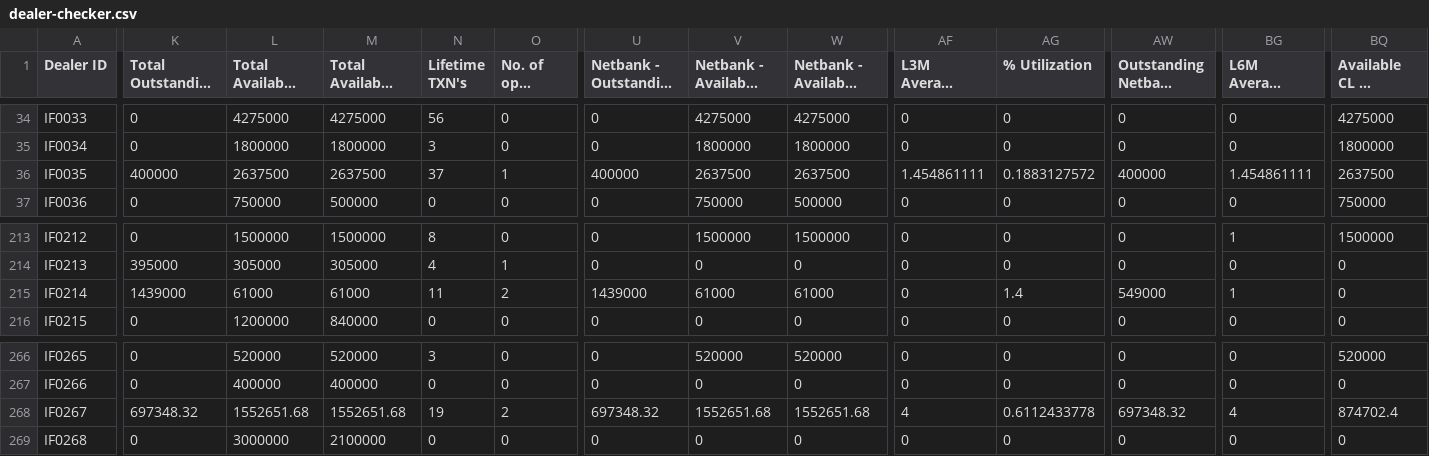
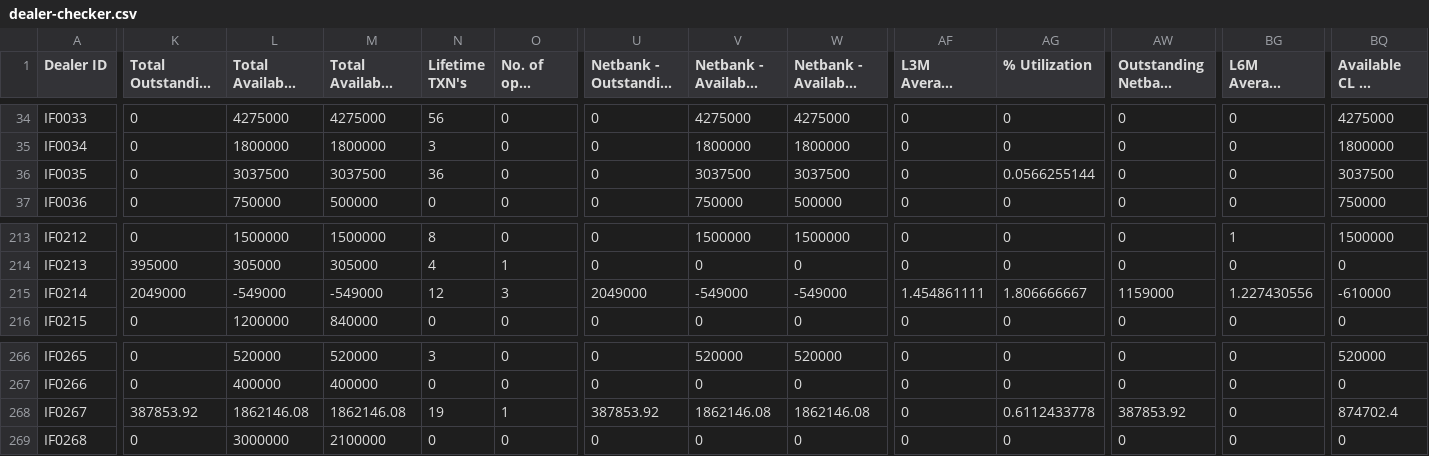
Before and after one commit to miguelcordero-ops/finsso-repository, a CSV file: data/dealer-checker.csv, drawn as a sheet; only a part is shown, gaps mark what is left out; long unchanged cells end in …; the diff covers the shown part only; the diff names each change by its address in the sheet, - before the commit and + after, or states it on an @@ line.

Commit message:
Auto-export "[Raw] Dealer Checker" — 2026-09-28T04:11:41.290Z

```diff
--- a/data/dealer-checker.csv
+++ b/data/dealer-checker.csv
-K36 (Total Outstanding Amount): 400000
+K36 (Total Outstanding Amount): 0
-L36 (Total Available Credit Limit): 2637500
+L36 (Total Available Credit Limit): 3037500
-M36 (Total Available Drawing Power): 2637500
+M36 (Total Available Drawing Power): 3037500
-N36 (Lifetime TXN's): 37
+N36 (Lifetime TXN's): 36
-O36 (No. of open Loans): 1
+O36 (No. of open Loans): 0
-U36 (Netbank - Outstanding Principal): 400000
+U36 (Netbank - Outstanding Principal): 0
-V36 (Netbank - Available Credit Limit): 2637500
+V36 (Netbank - Available Credit Limit): 3037500
-W36: 2637500
+W36: 3037500
-AF36 (L3M Average Repayment Delay): 1.454861111
+AF36 (L3M Average Repayment Delay): 0
-AG36 (% Utilization): 0.1883127572
+AG36 (% Utilization): 0.0566255144
-AW36 (Outstanding Netbank Booking): 400000
+AW36 (Outstanding Netbank Booking): 0
-BG36 (L6M Average Repayment Delay): 1.454861111
+BG36 (L6M Average Repayment Delay): 0
-BQ36 (Available CL w/ Netbank): 2637500
+BQ36 (Available CL w/ Netbank): 3037500
-K215 (Total Outstanding Amount): 1439000
+K215 (Total Outstanding Amount): 2049000
-L215 (Total Available Credit Limit): 61000
+L215 (Total Available Credit Limit): -549000
-M215 (Total Available Drawing Power): 61000
+M215 (Total Available Drawing Power): -549000
-N215 (Lifetime TXN's): 11
+N215 (Lifetime TXN's): 12
-O215 (No. of open Loans): 2
+O215 (No. of open Loans): 3
-U215 (Netbank - Outstanding Principal): 1439000
+U215 (Netbank - Outstanding Principal): 2049000
-V215 (Netbank - Available Credit Limit): 61000
+V215 (Netbank - Available Credit Limit): -549000
-W215: 61000
+W215: -549000
-AF215 (L3M Average Repayment Delay): 0
+AF215 (L3M Average Repayment Delay): 1.454861111
-AG215 (% Utilization): 1.4
+AG215 (% Utilization): 1.806666667
-AW215 (Outstanding Netbank Booking): 549000
+AW215 (Outstanding Netbank Booking): 1159000
-BG215 (L6M Average Repayment Delay): 1
+BG215 (L6M Average Repayment Delay): 1.227430556
-BQ215 (Available CL w/ Netbank): 0
+BQ215 (Available CL w/ Netbank): -610000
-K268 (Total Outstanding Amount): 697348.32
+K268 (Total Outstanding Amount): 387853.92
-L268 (Total Available Credit Limit): 1552651.68
+L268 (Total Available Credit Limit): 1862146.08
-M268 (Total Available Drawing Power): 1552651.68
+M268 (Total Available Drawing Power): 1862146.08
-O268 (No. of open Loans): 2
+O268 (No. of open Loans): 1
-U268 (Netbank - Outstanding Principal): 697348.32
+U268 (Netbank - Outstanding Principal): 387853.92
-V268 (Netbank - Available Credit Limit): 1552651.68
+V268 (Netbank - Available Credit Limit): 1862146.08
-W268: 1552651.68
+W268: 1862146.08
-AF268 (L3M Average Repayment Delay): 4
+AF268 (L3M Average Repayment Delay): 0
-AW268 (Outstanding Netbank Booking): 697348.32
+AW268 (Outstanding Netbank Booking): 387853.92
-BG268 (L6M Average Repayment Delay): 4
+BG268 (L6M Average Repayment Delay): 0
```
Also changed, not shown: 14 edited cells elsewhere in this file.
